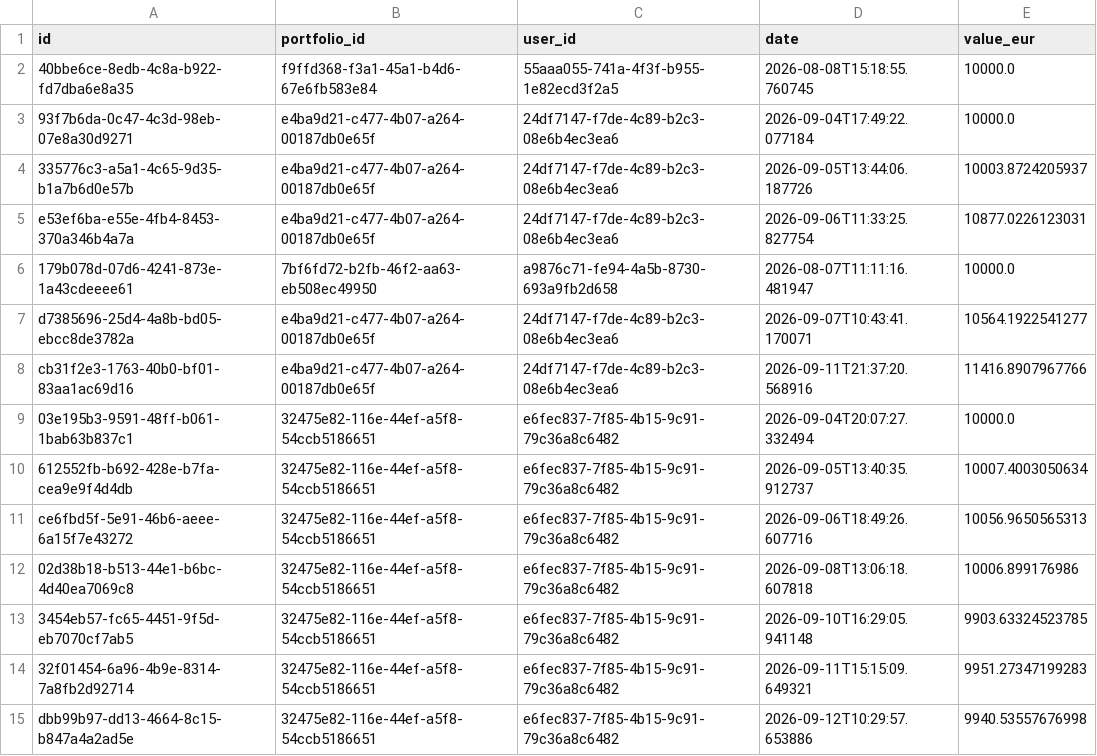
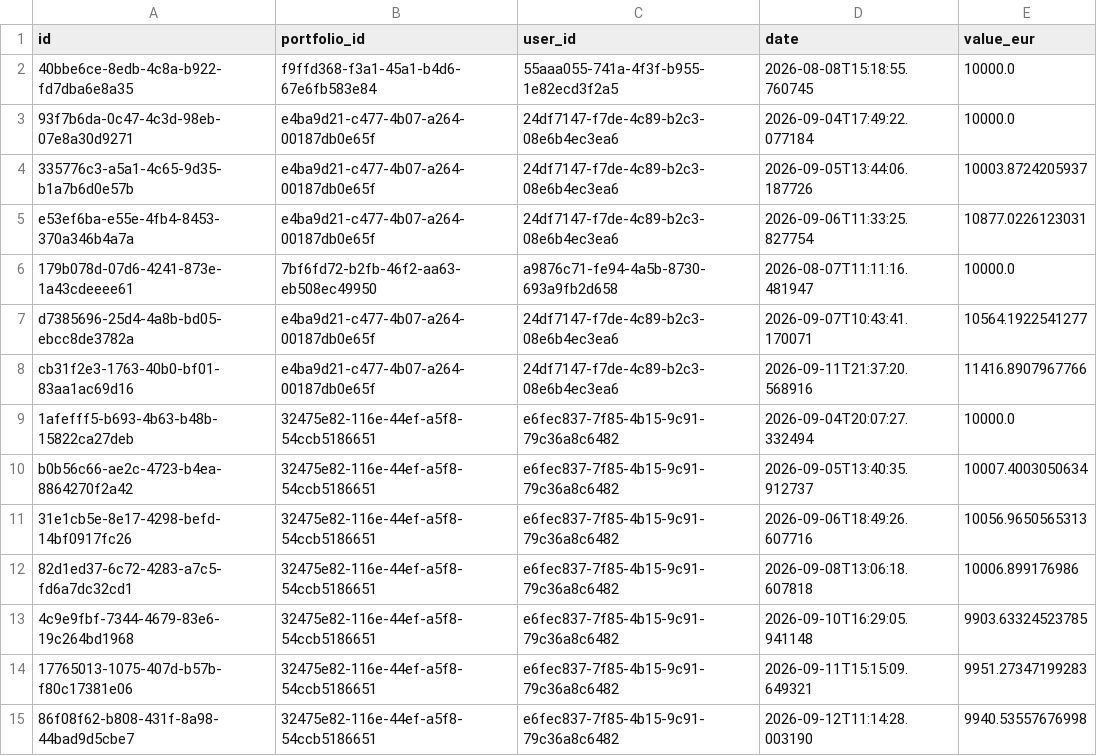
Before and after one commit to edgarlescot2003-prog/TradingSim, a CSV file: backups/2026-09-12/value_history.csv, drawn as a sheet.

```diff
--- a/backups/2026-09-12/value_history.csv
+++ b/backups/2026-09-12/value_history.csv
@@ -8,8 +8,8 @@ d7385696-25d4-4a8b-bd05-ebcc8de3782a,e4ba9d21-c477-4b07-a264-00187db0e65f,24df71
 cb31f2e3-1763-40b0-bf01-83aa1ac69d16,e4ba9d21-c477-4b07-a264-00187db0e65f,24df7147-f7de-4c89-b2c3-08e6b4ec3ea6,2026-09-11T21:37:20.568916,11416.8907967766
-03e195b3-9591-48ff-b061-1bab63b837c1,32475e82-116e-44ef-a5f8-54ccb5186651,e6fec837-7f85-4b15-9c91-79c36a8c6482,2026-09-04T20:07:27.332494,10000.0
-612552fb-b692-428e-b7fa-cea9e9f4d4db,32475e82-116e-44ef-a5f8-54ccb5186651,e6fec837-7f85-4b15-9c91-79c36a8c6482,2026-09-05T13:40:35.912737,10007.4003050634
-ce6fbd5f-5e91-46b6-aeee-6a15f7e43272,32475e82-116e-44ef-a5f8-54ccb5186651,e6fec837-7f85-4b15-9c91-79c36a8c6482,2026-09-06T18:49:26.607716,10056.9650565313
-02d38b18-b513-44e1-b6bc-4d40ea7069c8,32475e82-116e-44ef-a5f8-54ccb5186651,e6fec837-7f85-4b15-9c91-79c36a8c6482,2026-09-08T13:06:18.607818,10006.899176986
-3454eb57-fc65-4451-9f5d-eb7070cf7ab5,32475e82-116e-44ef-a5f8-54ccb5186651,e6fec837-7f85-4b15-9c91-79c36a8c6482,2026-09-10T16:29:05.941148,9903.63324523785
-32f01454-6a96-4b9e-8314-7a8fb2d92714,32475e82-116e-44ef-a5f8-54ccb5186651,e6fec837-7f85-4b15-9c91-79c36a8c6482,2026-09-11T15:15:09.649321,9951.27347199283
-dbb99b97-dd13-4664-8c15-b847a4a2ad5e,32475e82-116e-44ef-a5f8-54ccb5186651,e6fec837-7f85-4b15-9c91-79c36a8c6482,2026-09-12T10:29:57.653886,9940.53557676998
+1afefff5-b693-4b63-b48b-15822ca27deb,32475e82-116e-44ef-a5f8-54ccb5186651,e6fec837-7f85-4b15-9c91-79c36a8c6482,2026-09-04T20:07:27.332494,10000.0
+b0b56c66-ae2c-4723-b4ea-8864270f2a42,32475e82-116e-44ef-a5f8-54ccb5186651,e6fec837-7f85-4b15-9c91-79c36a8c6482,2026-09-05T13:40:35.912737,10007.4003050634
+31e1cb5e-8e17-4298-befd-14bf0917fc26,32475e82-116e-44ef-a5f8-54ccb5186651,e6fec837-7f85-4b15-9c91-79c36a8c6482,2026-09-06T18:49:26.607716,10056.9650565313
+82d1ed37-6c72-4283-a7c5-fd6a7dc32cd1,32475e82-116e-44ef-a5f8-54ccb5186651,e6fec837-7f85-4b15-9c91-79c36a8c6482,2026-09-08T13:06:18.607818,10006.899176986
+4c9e9fbf-7344-4679-83e6-19c264bd1968,32475e82-116e-44ef-a5f8-54ccb5186651,e6fec837-7f85-4b15-9c91-79c36a8c6482,2026-09-10T16:29:05.941148,9903.63324523785
+17765013-1075-407d-b57b-f80c17381e06,32475e82-116e-44ef-a5f8-54ccb5186651,e6fec837-7f85-4b15-9c91-79c36a8c6482,2026-09-11T15:15:09.649321,9951.27347199283
+86f08f62-b808-431f-8a98-44bad9d5cbe7,32475e82-116e-44ef-a5f8-54ccb5186651,e6fec837-7f85-4b15-9c91-79c36a8c6482,2026-09-12T11:14:28.003190,9940.53557676998
```
Also changed, not shown: backups/2026-09-12/positions.csv, backups/2026-09-12/trades.csv, 5 other files.
